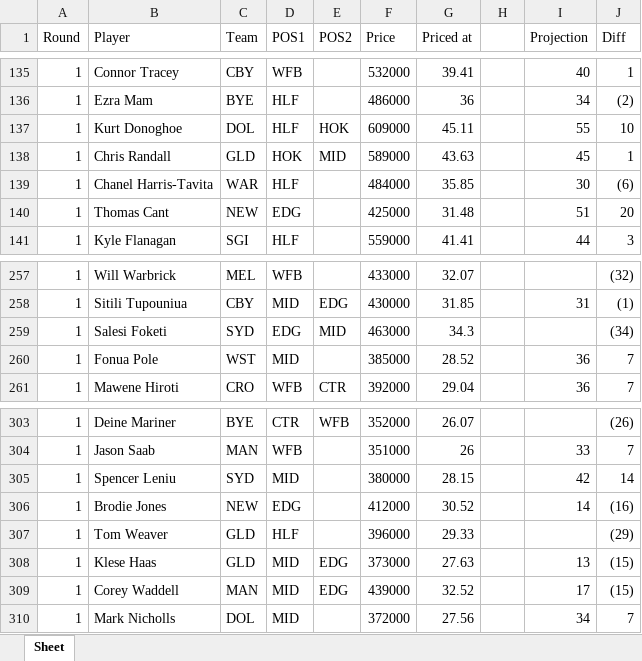
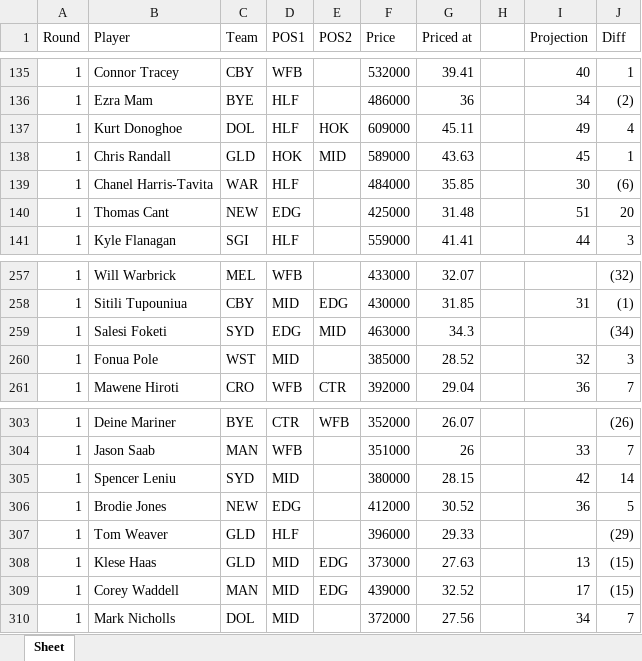
Before and after one commit to rrit5727/fantasy_calc_deployment, an Excel workbook: NRL_stats.xlsx, sheet Sheet, drawn as a sheet; only a part is shown, gaps mark what is left out; values as stored, in another font and other column widths than the file's, no borders; charts and pictures not drawn; the diff covers the shown part only; the diff names each change by its address in the sheet, - before the commit and + after, or states it on an @@ line.

```diff
--- a/NRL_stats.xlsx (sheet Sheet)
+++ b/NRL_stats.xlsx (sheet Sheet)
-I137 (Projection): 55
+I137 (Projection): 49
-J137 (Diff): 10
+J137 (Diff): 4
-I260 (Projection): 36
+I260 (Projection): 32
-J260 (Diff): 7
+J260 (Diff): 3
-I306 (Projection): 14
+I306 (Projection): 36
-J306 (Diff): (16)
+J306 (Diff): 5
```
Also changed, not shown: 12 edited cells elsewhere in this sheet, charts or pictures, 3 other files.
